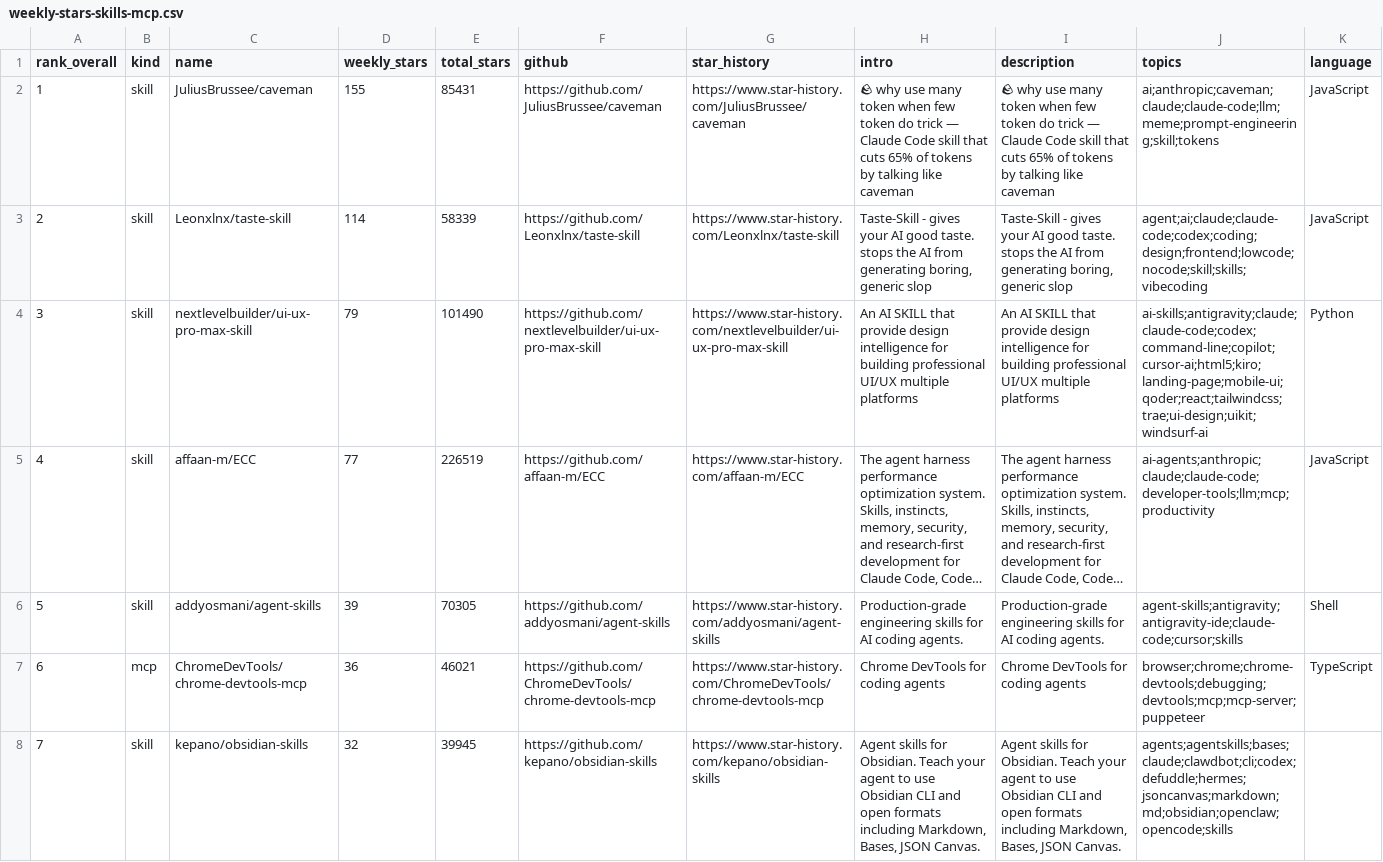
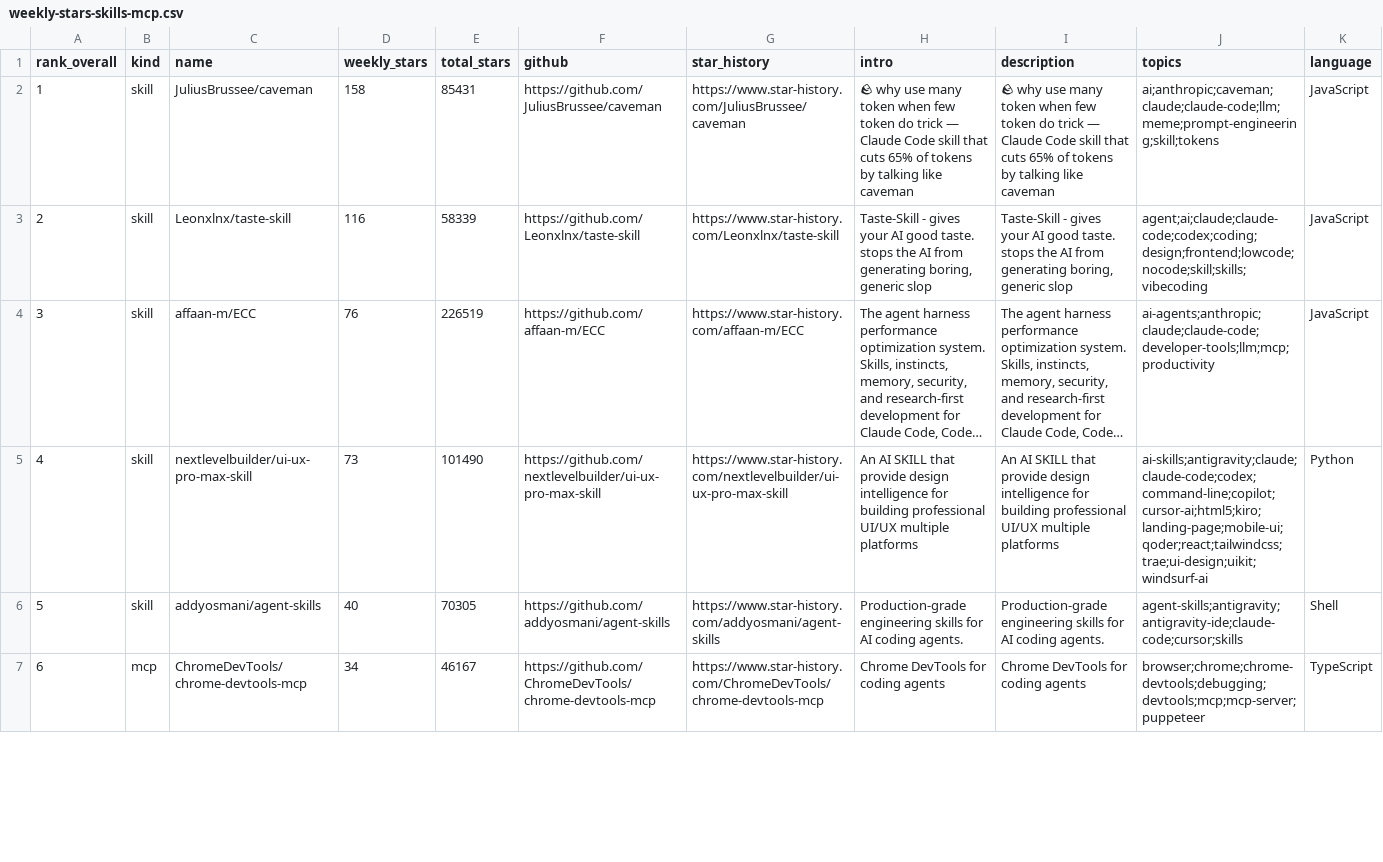
Before and after one commit to LinX-oss/Weekly-Daily-Stars, a CSV file: reports/weekly-stars-skills-mcp.csv, drawn as a sheet; only a part is shown; long unchanged cells end in …; removed rows and columns are numbered as before the commit, all else as after; the diff covers the shown part only; the diff names each change by its address in the sheet, - before the commit and + after, or states it on an @@ line.

```diff
--- a/reports/weekly-stars-skills-mcp.csv
+++ b/reports/weekly-stars-skills-mcp.csv
-D2 (weekly_stars): 155
+D2 (weekly_stars): 158
-D3 (weekly_stars): 114
+D3 (weekly_stars): 116
-row 4: 3 | skill | nextlevelbuilder/ui-ux-pro-max-skill | 79 | 101490 | https://github.com/nextlevelbuilder/ui-ux-pro-max-skill | https://www.star-history.com/nextlevelbuilder/ui-ux-pro-max-skill | An AI SKILL that provide design intelligence for building professional UI/UX multiple platforms | An AI SKILL that provide design intelligence for building professional UI/UX multiple platforms | ai-skills;antigravity;claude;claude-code;codex;command-line;copilot;cursor-ai;html5;kiro;landing-page;mobile-ui;qoder;react;tailwindcss;trae;ui-design;uikit;windsurf-ai | Python
@@ column A (rank_overall) renumbered between rows 4 and 43 @@
-D4 (weekly_stars): 77
+D4 (weekly_stars): 76
+row 5: 4 | skill | nextlevelbuilder/ui-ux-pro-max-skill | 73 | 101490 | https://github.com/nextlevelbuilder/ui-ux-pro-max-skill | https://www.star-history.com/nextlevelbuilder/ui-ux-pro-max-skill | An AI SKILL that provide design intelligence for building professional UI/UX multiple platforms | An AI SKILL that provide design intelligence for building professional UI/UX multiple platforms | ai-skills;antigravity;claude;claude-code;codex;command-line;copilot;cursor-ai;html5;kiro;landing-page;mobile-ui;qoder;react;tailwindcss;trae;ui-design;uikit;windsurf-ai | Python
-D6 (weekly_stars): 39
+D6 (weekly_stars): 40
-D7 (weekly_stars): 36
+D7 (weekly_stars): 34
-E7 (total_stars): 46021
+E7 (total_stars): 46167
-row 8: 7 | skill | kepano/obsidian-skills | 32 | 39945 | https://github.com/kepano/obsidian-skills | https://www.star-history.com/kepano/obsidian-skills | Agent skills for Obsidian. Teach your agent to use Obsidian CLI and open formats including Markdown, Bases, JSON Canvas. | Agent skills for Obsidian. Teach your agent to use Obsidian CLI and open formats including Markdown, Bases, JSON Canvas. | agents;agentskills;bases;claude;clawdbot;cli;codex;defuddle;hermes;jsoncanvas;markdown;md;obsidian;openclaw;opencode;skills
```
Also changed, not shown: 6 added rows, 5 removed rows and 16 edited cells elsewhere in this file, 3 other files.
